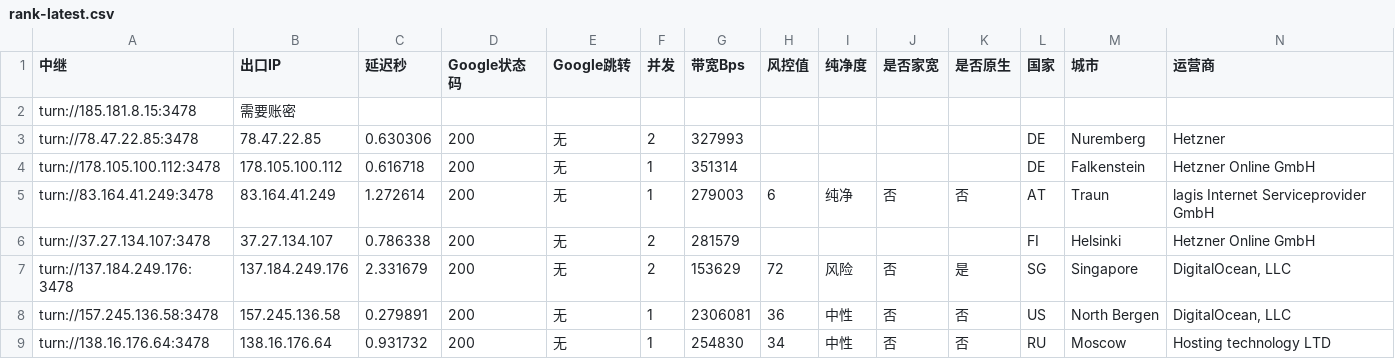
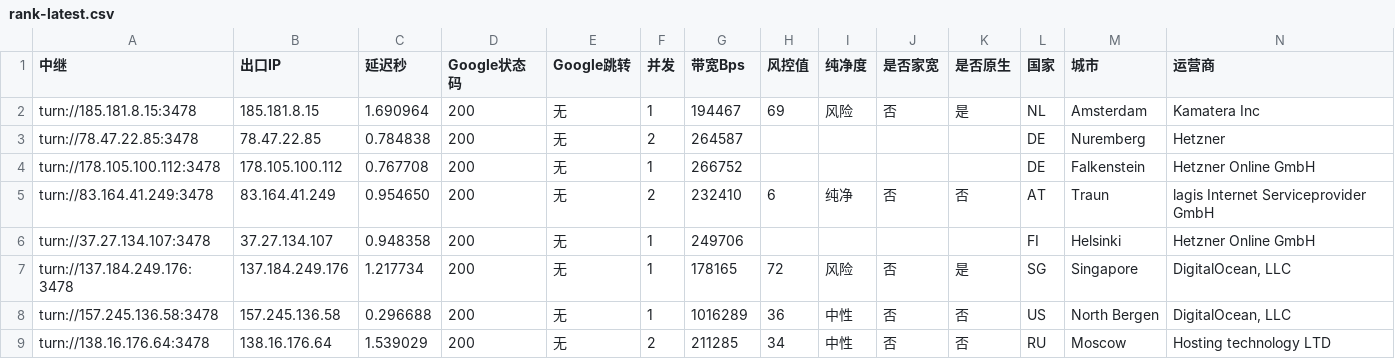
Before and after one commit to lc69282940/gh-turnrank, a CSV file: rank/rank-latest.csv, drawn as a sheet; only a part is shown; the diff covers the shown part only; the diff names each change by its address in the sheet, - before the commit and + after, or states it on an @@ line.

```diff
--- a/rank/rank-latest.csv
+++ b/rank/rank-latest.csv
-B2 (出口IP): 需要账密
+B2 (出口IP): 185.181.8.15
-C2 (延迟秒): (empty)
+C2 (延迟秒): 1.690964
-D2 (Google状态码): (empty)
+D2 (Google状态码): 200
-E2 (Google跳转): (empty)
+E2 (Google跳转): 无
-F2 (并发): (empty)
+F2 (并发): 1
-G2 (带宽Bps): (empty)
+G2 (带宽Bps): 194467
-H2 (风控值): (empty)
+H2 (风控值): 69
-I2 (纯净度): (empty)
+I2 (纯净度): 风险
-J2 (是否家宽): (empty)
+J2 (是否家宽): 否
-K2 (是否原生): (empty)
+K2 (是否原生): 是
-L2 (国家): (empty)
+L2 (国家): NL
-M2 (城市): (empty)
+M2 (城市): Amsterdam
-N2 (运营商): (empty)
+N2 (运营商): Kamatera Inc
-C3 (延迟秒): 0.630306
+C3 (延迟秒): 0.784838
-G3 (带宽Bps): 327993
+G3 (带宽Bps): 264587
-C4 (延迟秒): 0.616718
+C4 (延迟秒): 0.767708
-G4 (带宽Bps): 351314
+G4 (带宽Bps): 266752
-C5 (延迟秒): 1.272614
+C5 (延迟秒): 0.954650
-F5 (并发): 1
+F5 (并发): 2
-G5 (带宽Bps): 279003
+G5 (带宽Bps): 232410
-C6 (延迟秒): 0.786338
+C6 (延迟秒): 0.948358
-F6:F7 (并发): 2
+F6:F7 (并发): 1
-G6 (带宽Bps): 281579
+G6 (带宽Bps): 249706
-C7 (延迟秒): 2.331679
+C7 (延迟秒): 1.217734
-G7 (带宽Bps): 153629
+G7 (带宽Bps): 178165
-C8 (延迟秒): 0.279891
+C8 (延迟秒): 0.296688
-G8 (带宽Bps): 2306081
+G8 (带宽Bps): 1016289
-C9 (延迟秒): 0.931732
+C9 (延迟秒): 1.539029
-F9 (并发): 1
+F9 (并发): 2
-G9 (带宽Bps): 254830
+G9 (带宽Bps): 211285
```
Also changed, not shown: 89 edited cells elsewhere in this file, 1 other file.
